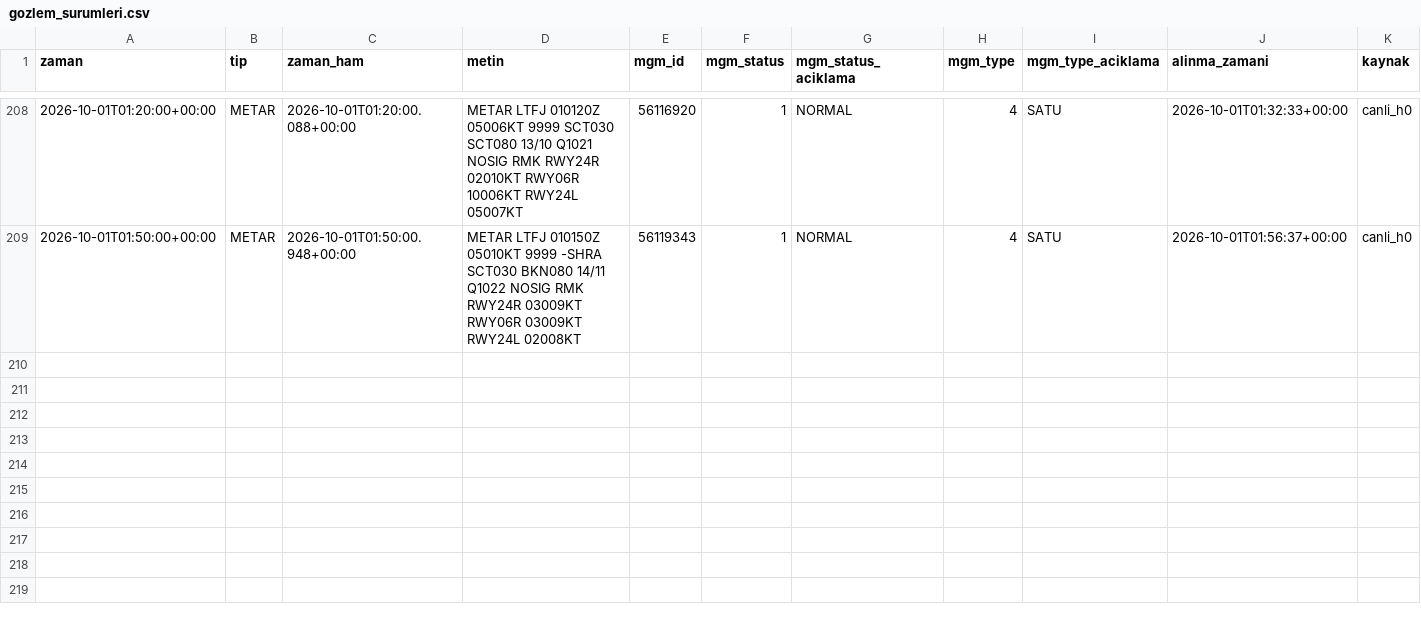
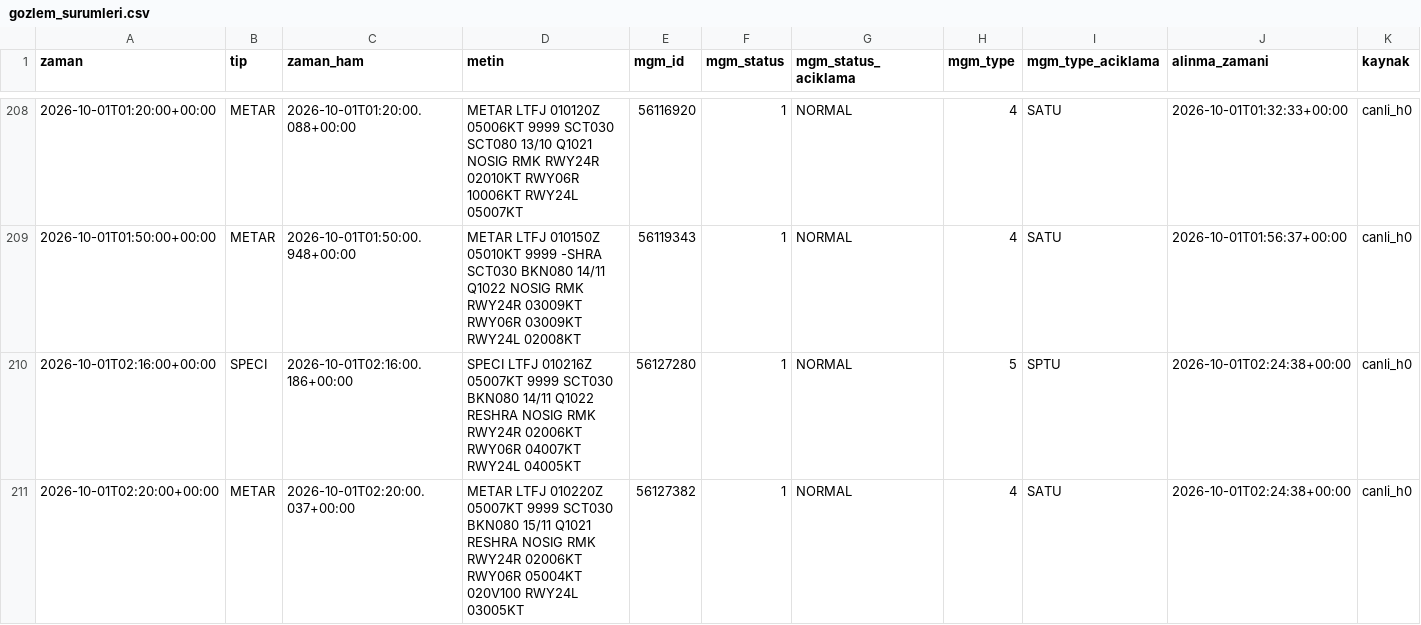
Before and after one commit to atakanoskay1-creator/ltfj-bot, a CSV file: gozlem_surumleri.csv, drawn as a sheet; only a part is shown, gaps mark what is left out; the diff names each change by its address in the sheet, - before the commit and + after, or states it on an @@ line.

```diff
--- a/gozlem_surumleri.csv
+++ b/gozlem_surumleri.csv
+row 210: 2026-10-01T02:16:00+00:00 | SPECI | 2026-10-01T02:16:00.186+00:00 | SPECI LTFJ 010216Z 05007KT 9999 SCT030 BKN080 14/11 Q1022 RESHRA NOSIG RMK RWY24R 02006KT RWY06R 04007KT RWY24L 04005KT | 56127280 | 1 | NORMAL | 5 | SPTU | 2026-10-01T02:24:38+00:00 | canli_h0
+row 211: 2026-10-01T02:20:00+00:00 | METAR | 2026-10-01T02:20:00.037+00:00 | METAR LTFJ 010220Z 05007KT 9999 SCT030 BKN080 15/11 Q1021 RESHRA NOSIG RMK RWY24R 02006KT RWY06R 05004KT 020V100 RWY24L 03005KT | 56127382 | 1 | NORMAL | 4 | SATU | 2026-10-01T02:24:38+00:00 | canli_h0
```
Also changed, not shown: gozlem_arsivi.csv, tahmin_dogrulama.csv, 6 other files.
